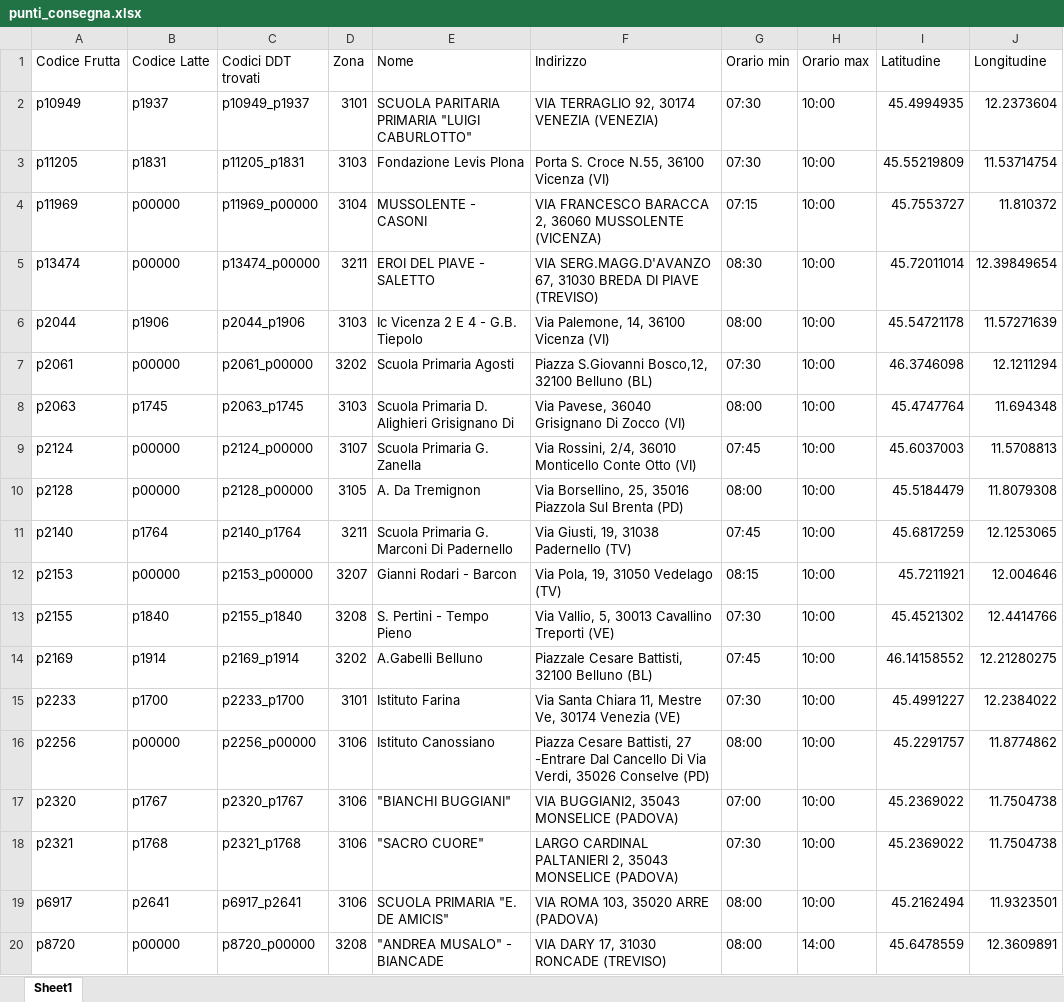
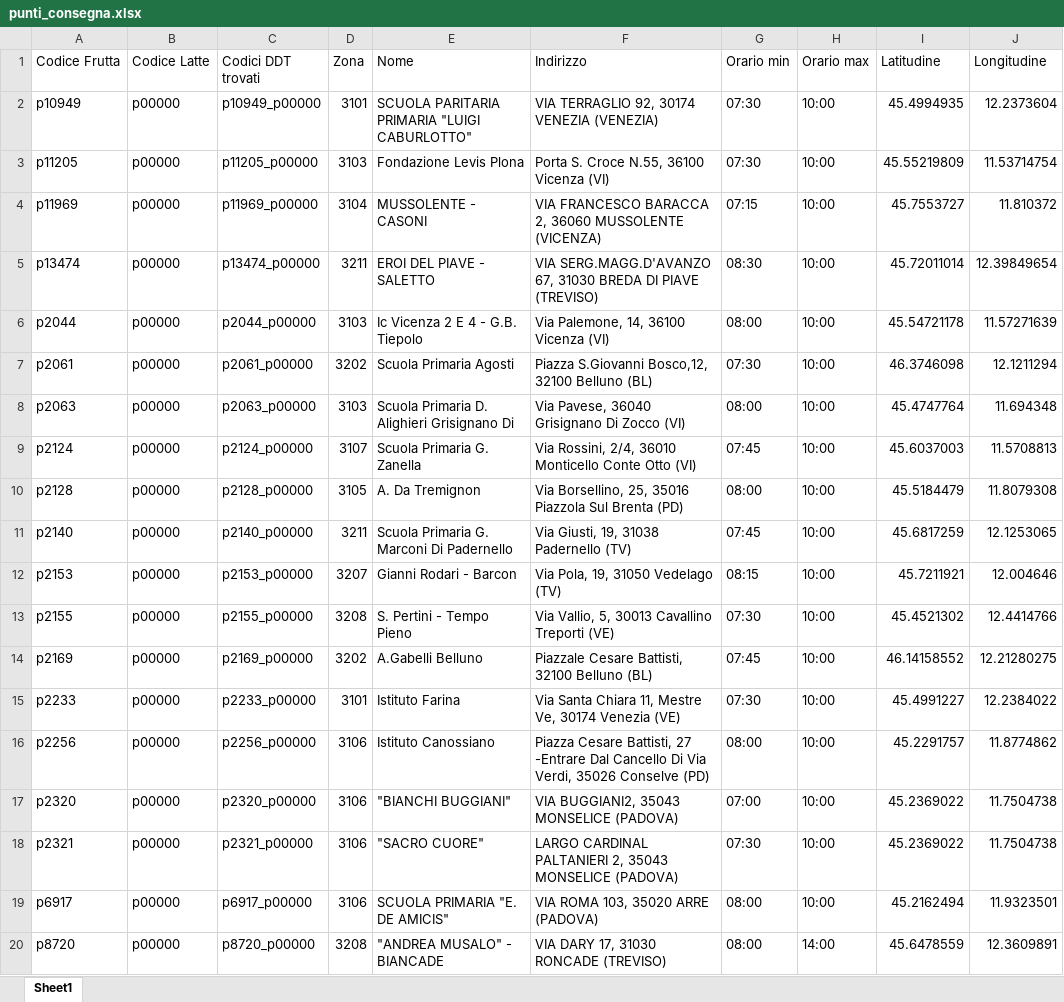
Before and after one commit to Diego-Stack-ai/AppLogSolution, an Excel workbook: dati/CONSEGNE/CONSEGNE_30-03-2026_31-03-2026/punti_consegna.xlsx, sheet Sheet1, drawn as a sheet; values as stored, in another font and other column widths than the file's, no borders; the diff names each change by its address in the sheet, - before the commit and + after, or states it on an @@ line.

```diff
--- a/dati/CONSEGNE/CONSEGNE_30-03-2026_31-03-2026/punti_consegna.xlsx (sheet Sheet1)
+++ b/dati/CONSEGNE/CONSEGNE_30-03-2026_31-03-2026/punti_consegna.xlsx (sheet Sheet1)
-B2 (Codice Latte): p1937
+B2 (Codice Latte): p00000
-C2 (Codici DDT trovati): p10949_p1937
+C2 (Codici DDT trovati): p10949_p00000
-B3 (Codice Latte): p1831
+B3 (Codice Latte): p00000
-C3 (Codici DDT trovati): p11205_p1831
+C3 (Codici DDT trovati): p11205_p00000
-B6 (Codice Latte): p1906
+B6 (Codice Latte): p00000
-C6 (Codici DDT trovati): p2044_p1906
+C6 (Codici DDT trovati): p2044_p00000
-B8 (Codice Latte): p1745
+B8 (Codice Latte): p00000
-C8 (Codici DDT trovati): p2063_p1745
+C8 (Codici DDT trovati): p2063_p00000
-B11 (Codice Latte): p1764
+B11 (Codice Latte): p00000
-C11 (Codici DDT trovati): p2140_p1764
+C11 (Codici DDT trovati): p2140_p00000
-B13 (Codice Latte): p1840
+B13 (Codice Latte): p00000
-C13 (Codici DDT trovati): p2155_p1840
+C13 (Codici DDT trovati): p2155_p00000
-B14 (Codice Latte): p1914
+B14 (Codice Latte): p00000
-C14 (Codici DDT trovati): p2169_p1914
+C14 (Codici DDT trovati): p2169_p00000
-B15 (Codice Latte): p1700
+B15 (Codice Latte): p00000
-C15 (Codici DDT trovati): p2233_p1700
+C15 (Codici DDT trovati): p2233_p00000
-B17 (Codice Latte): p1767
+B17 (Codice Latte): p00000
-C17 (Codici DDT trovati): p2320_p1767
+C17 (Codici DDT trovati): p2320_p00000
-B18 (Codice Latte): p1768
+B18 (Codice Latte): p00000
-C18 (Codici DDT trovati): p2321_p1768
+C18 (Codici DDT trovati): p2321_p00000
-B19 (Codice Latte): p2641
+B19 (Codice Latte): p00000
-C19 (Codici DDT trovati): p6917_p2641
+C19 (Codici DDT trovati): p6917_p00000
```
Also changed, not shown: dati/CONSEGNE/CONSEGNE_26-03-2026/punti_consegna.xlsx, dati/rientri_ddt.xlsx, 21 other files.
